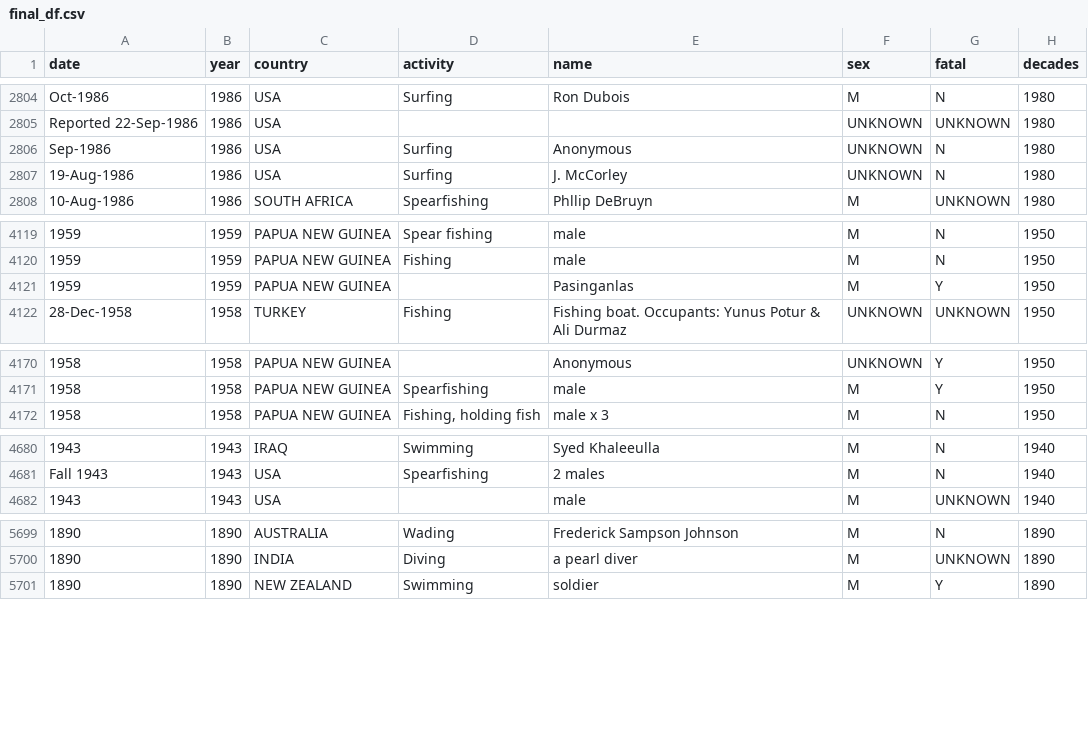
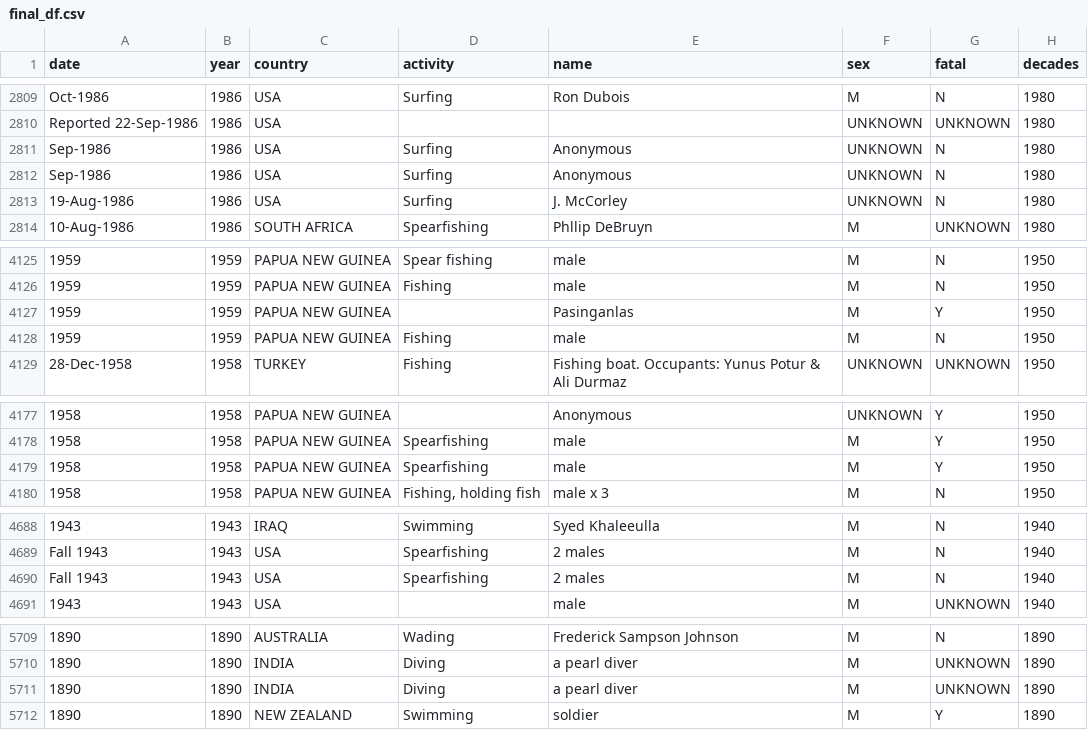
Before and after one commit to andre-park/Ironhack, a CSV file: W2/Project/final_df.csv, drawn as a sheet; only a part is shown, gaps mark what is left out; the diff covers the shown part only; the diff names each change by its address in the sheet, - before the commit and + after, or states it on an @@ line.

```diff
--- a/W2/Project/final_df.csv
+++ b/W2/Project/final_df.csv
+row 2812: Sep-1986 | 1986 | USA | Surfing | Anonymous | UNKNOWN | N | 1980
+row 4128: 1959 | 1959 | PAPUA NEW GUINEA | Fishing | male | M | N | 1950
+row 4179: 1958 | 1958 | PAPUA NEW GUINEA | Spearfishing | male | M | Y | 1950
+row 4690: Fall 1943 | 1943 | USA | Spearfishing | 2 males | M | N | 1940
+row 5711: 1890 | 1890 | INDIA | Diving | a pearl diver | M | UNKNOWN | 1890
```
Also changed, not shown: 7 added rows elsewhere in this file, 1 other file.
